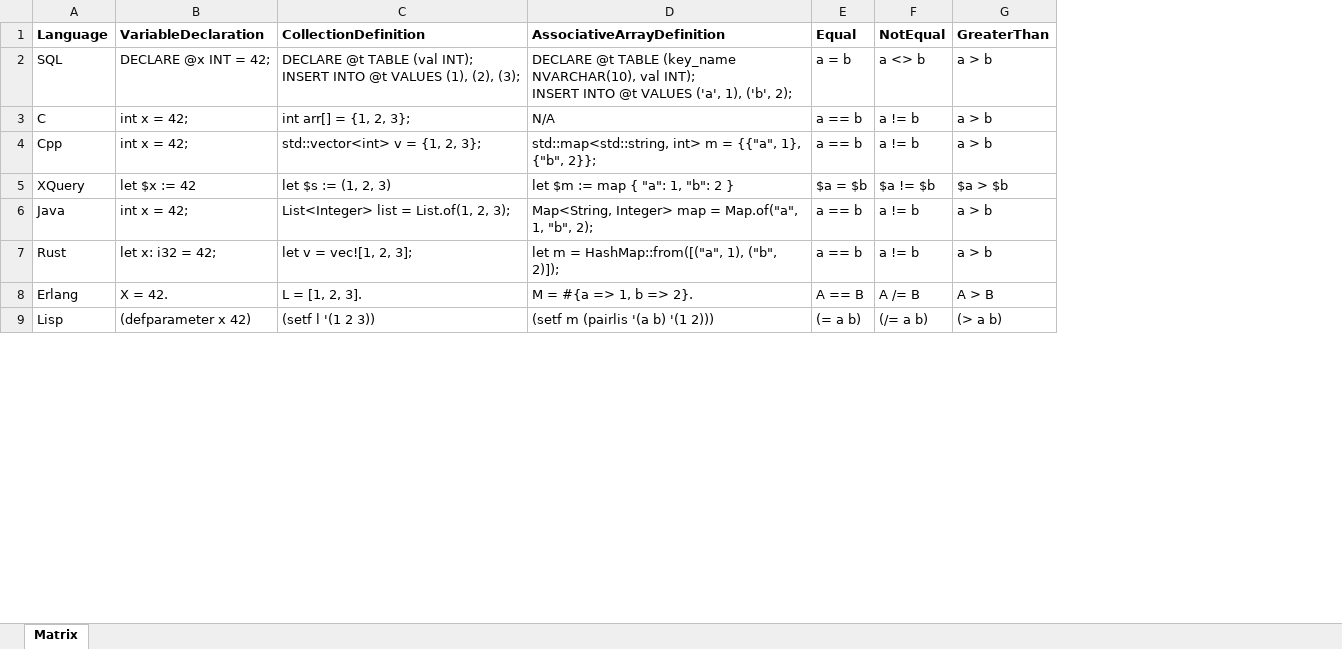
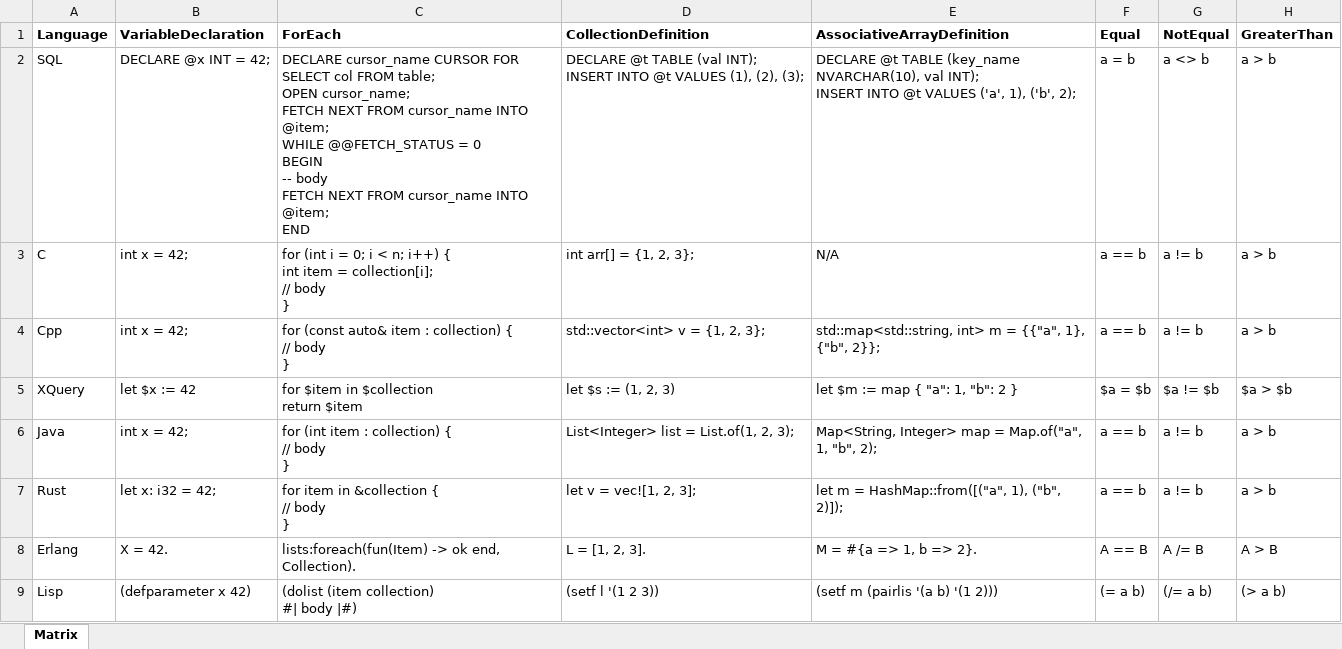
Before and after one commit to chatelao/bible-of-babylon, an Excel workbook: _downloads/9191b3aaddb409bf44ab506fdd8ae8c6/programming_matrix.xlsx, sheet Matrix, drawn as a sheet; only a part is shown; values as stored, in another font and other column widths than the file's, no borders; ↵ is a line break in a cell; the diff names each change by its address in the sheet, - before the commit and + after, or states it on an @@ line.

```diff
--- a/_downloads/9191b3aaddb409bf44ab506fdd8ae8c6/programming_matrix.xlsx (sheet Matrix)
+++ b/_downloads/9191b3aaddb409bf44ab506fdd8ae8c6/programming_matrix.xlsx (sheet Matrix)
+column C (ForEach), rows 2-9: DECLARE cursor_name CURSOR FOR SELECT col FROM table; ↵ OPEN cursor_name; ↵ FETCH NEXT FROM cursor_name INTO @item; ↵ WHILE @@FETCH_STATUS = 0 ↵ BEGIN ↵ -- body ↵ FETCH NEXT FROM cursor_name INTO @item; ↵ END | for (int i = 0; i < n; i++) { ↵ int item = collection[i]; ↵ // body ↵ } | for (const auto& item : collection) { ↵ // body ↵ } | for $item in $collection ↵ return $item | for (int item : collection) { ↵ // body ↵ } | for item in &collection { ↵ // body ↵ } | lists:foreach(fun(Item) -> ok end, Collection). | (dolist (item collection) ↵ #| body |#)
```
Also changed, not shown: _downloads/2b2c651f96e2032d8353bbb59039724b/data_formats_matrix.xlsx, 10 other files.
